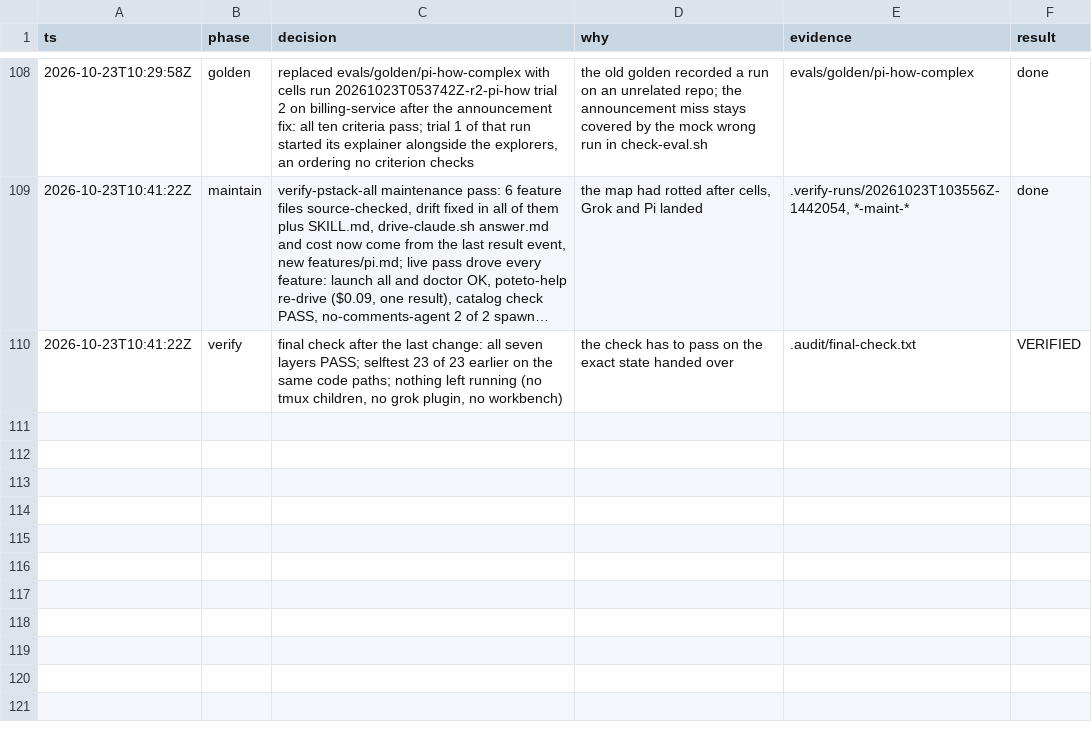
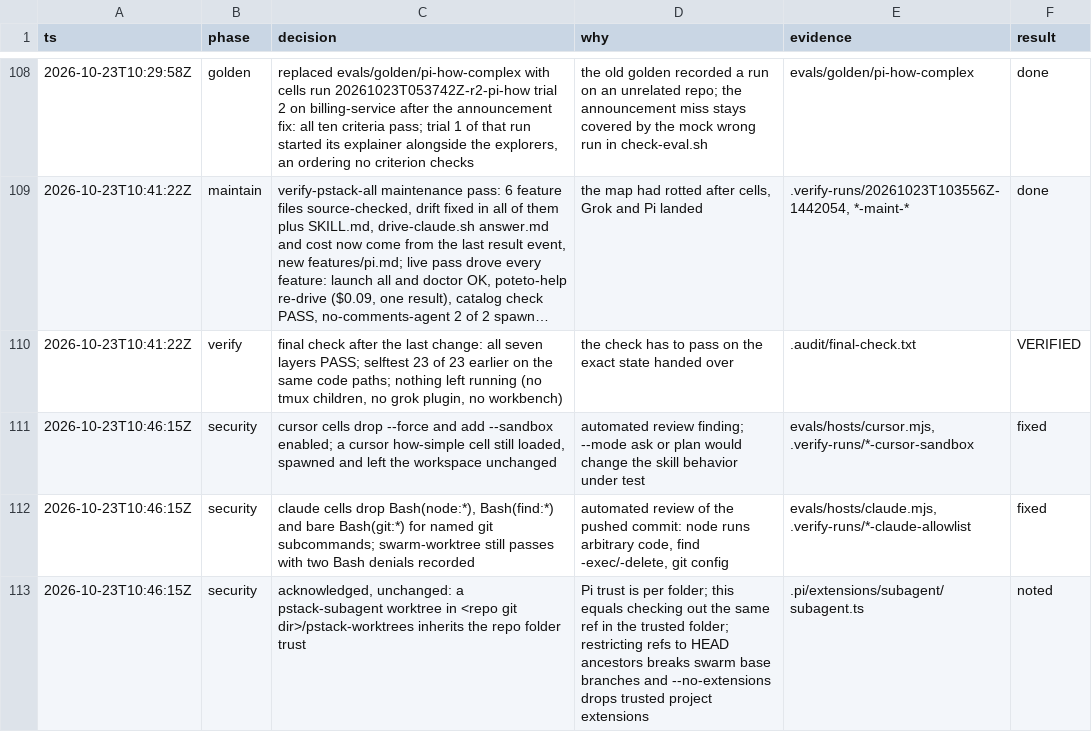
Before and after one commit to dragosdm/pstack-all, a TSV file: decisions.tsv, drawn as a sheet; only a part is shown, gaps mark what is left out; long unchanged cells end in …; the diff names each change by its address in the sheet, - before the commit and + after, or states it on an @@ line.

```diff
--- a/decisions.tsv
+++ b/decisions.tsv
+row 111: 2026-10-23T10:46:15Z | security | cursor cells drop --force and add --sandbox enabled; a cursor how-simple cell still loaded, spawned and left the workspace unchanged | automated review finding; --mode ask or plan would change the skill behavior under test | evals/hosts/cursor.mjs, .verify-runs/*-cursor-sandbox | fixed
+row 112: 2026-10-23T10:46:15Z | security | claude cells drop Bash(node:*), Bash(find:*) and bare Bash(git:*) for named git subcommands; swarm-worktree still passes with two Bash denials recorded | automated review of the pushed commit: node runs arbitrary code, find -exec/-delete, git config | evals/hosts/claude.mjs, .verify-runs/*-claude-allowlist | fixed
+row 113: 2026-10-23T10:46:15Z | security | acknowledged, unchanged: a pstack-subagent worktree in <repo git dir>/pstack-worktrees inherits the repo folder trust | Pi trust is per folder; this equals checking out the same ref in the trusted folder; restricting refs to HEAD ancestors breaks swarm base branches and --no-extensions drops trusted project extensions | .pi/extensions/subagent/subagent.ts | noted
```
Also changed, not shown: 4 other files.
